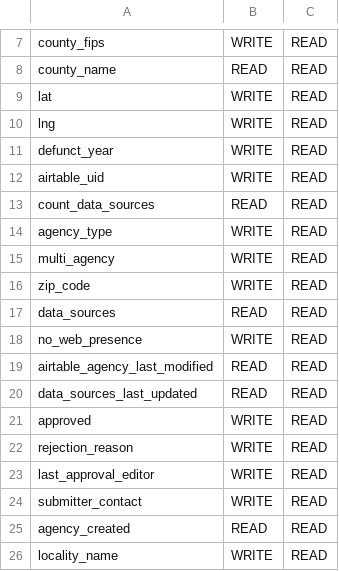
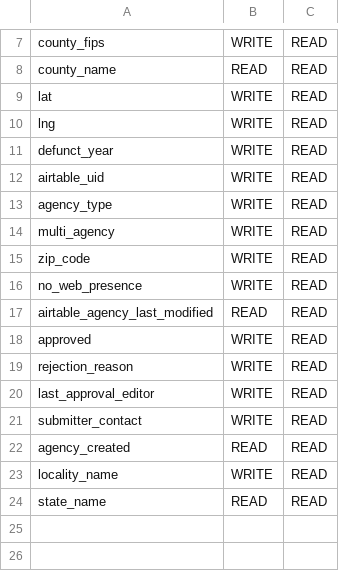
Before and after one commit to Police-Data-Accessibility-Project/prod-to-dev-migration, a CSV file: relation_access_permissions/relation_configurations/agencies_expanded.csv, drawn as a sheet; only a part is shown, gaps mark what is left out.

Commit message:
Revise agency source link

```diff
--- a/relation_access_permissions/relation_configurations/agencies_expanded.csv
+++ b/relation_access_permissions/relation_configurations/agencies_expanded.csv
@@ -12,3 +12,2 @@ defunct_year,WRITE,READ
 airtable_uid,WRITE,READ
-count_data_sources,READ,READ
 agency_type,WRITE,READ
@@ -16,6 +15,4 @@ multi_agency,WRITE,READ
 zip_code,WRITE,READ
-data_sources,READ,READ
 no_web_presence,WRITE,READ
 airtable_agency_last_modified,READ,READ
-data_sources_last_updated,READ,READ
 approved,WRITE,READ
@@ -26 +23,2 @@ agency_created,READ,READ
 locality_name,WRITE,READ
+state_name,READ,READ
```
Also changed, not shown: relation_access_permissions/relation_configurations/data_requests.csv, 2 other files.
